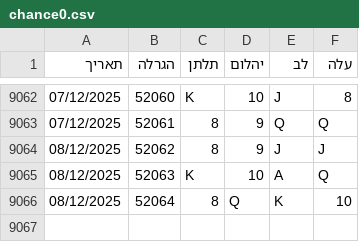
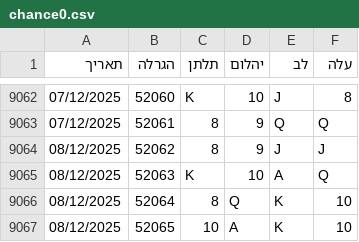
Before and after one commit to laly100/chance-feed, a CSV file: chance0.csv, drawn as a sheet; only a part is shown, gaps mark what is left out.

```diff
--- a/chance0.csv
+++ b/chance0.csv
@@ -9066 +9066,2 @@
 08/12/2025,52064,8,Q,K,10,
+08/12/2025,52065,10,A,K,10,
```
Also changed, not shown: mini/latest_1000.csv, mini/latest_2000.csv, 2 other files.
